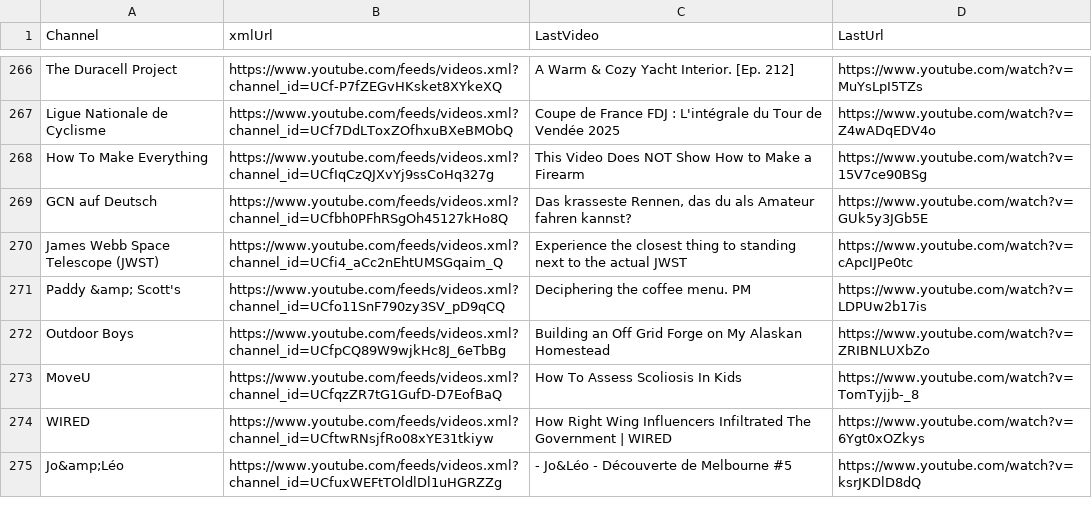
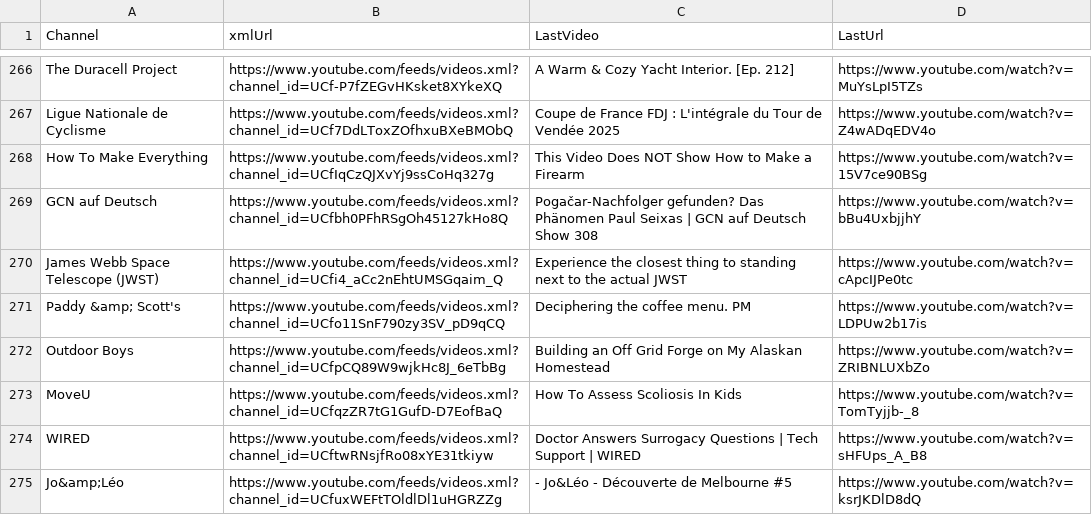
Before and after one commit to MaximeHoldener/check_videos, a CSV file: output_valid_only.csv, drawn as a sheet; only a part is shown, gaps mark what is left out; the diff covers the shown part only.

```diff
--- a/output_valid_only.csv
+++ b/output_valid_only.csv
@@ -268,3 +268,3 @@ Ligue Nationale de Cyclisme,https://www.youtube.com/feeds/videos.xml?channel_id=
 How To Make Everything,https://www.youtube.com/feeds/videos.xml?channel_id=UCfIqCzQJXvYj9ssCoHq327g,This Video Does NOT Show How to Make a Firearm,https://www.youtube.com/watch?v=15V7ce90BSg
-GCN auf Deutsch,https://www.youtube.com/feeds/videos.xml?channel_id=UCfbh0PFhRSgOh45127kHo8Q,"Das krasseste Rennen, das du als Amateur fahren kannst?",https://www.youtube.com/watch?v=GUk5y3JGb5E
+GCN auf Deutsch,https://www.youtube.com/feeds/videos.xml?channel_id=UCfbh0PFhRSgOh45127kHo8Q,Pogačar-Nachfolger gefunden? Das Phänomen Paul Seixas | GCN auf Deutsch Show 308,https://www.youtube.com/watch?v=bBu4UxbjjhY
 James Webb Space Telescope (JWST),https://www.youtube.com/feeds/videos.xml?channel_id=UCfi4_aCc2nEhtUMSGqaim_Q,Experience the closest thing to standing next to the actual JWST,https://www.youtube.com/watch?v=cApcIJPe0tc
@@ -273,3 +273,3 @@ Outdoor Boys,https://www.youtube.com/feeds/videos.xml?channel_id=UCfpCQ89W9wjkHc
 MoveU,https://www.youtube.com/feeds/videos.xml?channel_id=UCfqzZR7tG1GufD-D7EofBaQ,How To Assess Scoliosis In Kids,https://www.youtube.com/watch?v=TomTyjjb-_8
-WIRED,https://www.youtube.com/feeds/videos.xml?channel_id=UCftwRNsjfRo08xYE31tkiyw,How Right Wing Influencers Infiltrated The Government | WIRED,https://www.youtube.com/watch?v=6Ygt0xOZkys
+WIRED,https://www.youtube.com/feeds/videos.xml?channel_id=UCftwRNsjfRo08xYE31tkiyw,Doctor Answers Surrogacy Questions | Tech Support | WIRED,https://www.youtube.com/watch?v=sHFUps_A_B8
 Jo&amp;Léo,https://www.youtube.com/feeds/videos.xml?channel_id=UCfuxWEFtTOldlDl1uHGRZZg,- Jo&Léo - Découverte de Melbourne #5,https://www.youtube.com/watch?v=ksrJKDlD8dQ
```
Also changed, not shown: 80 edited cells elsewhere in this file, 1 other file.
